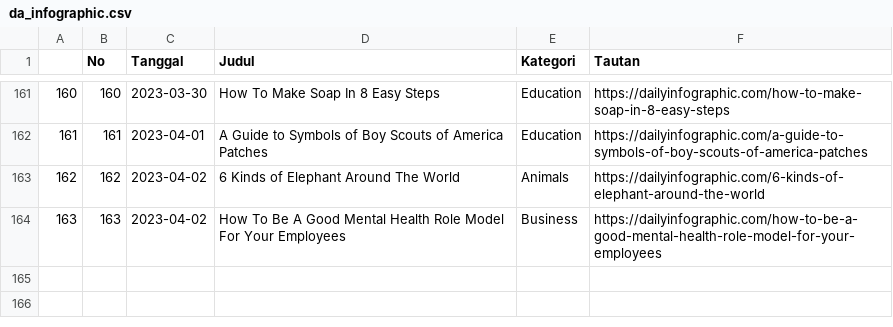
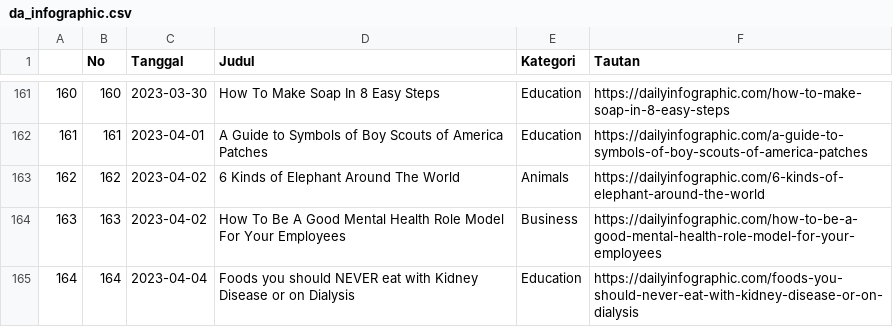
Before and after one commit to raisrais/mytwet_bot, a CSV file: data/da_infographic.csv, drawn as a sheet; only a part is shown, gaps mark what is left out.

```diff
--- a/data/da_infographic.csv
+++ b/data/da_infographic.csv
@@ -164 +164,2 @@
 "163",163,2023-04-02,"How To Be A Good Mental Health Role Model For Your Employees","Business","https://dailyinfographic.com/how-to-be-a-good-mental-health-role-model-for-your-employees"
+"164",164,2023-04-04,"Foods you should NEVER eat with Kidney Disease or on Dialysis","Education","https://dailyinfographic.com/foods-you-should-never-eat-with-kidney-disease-or-on-dialysis"
```
